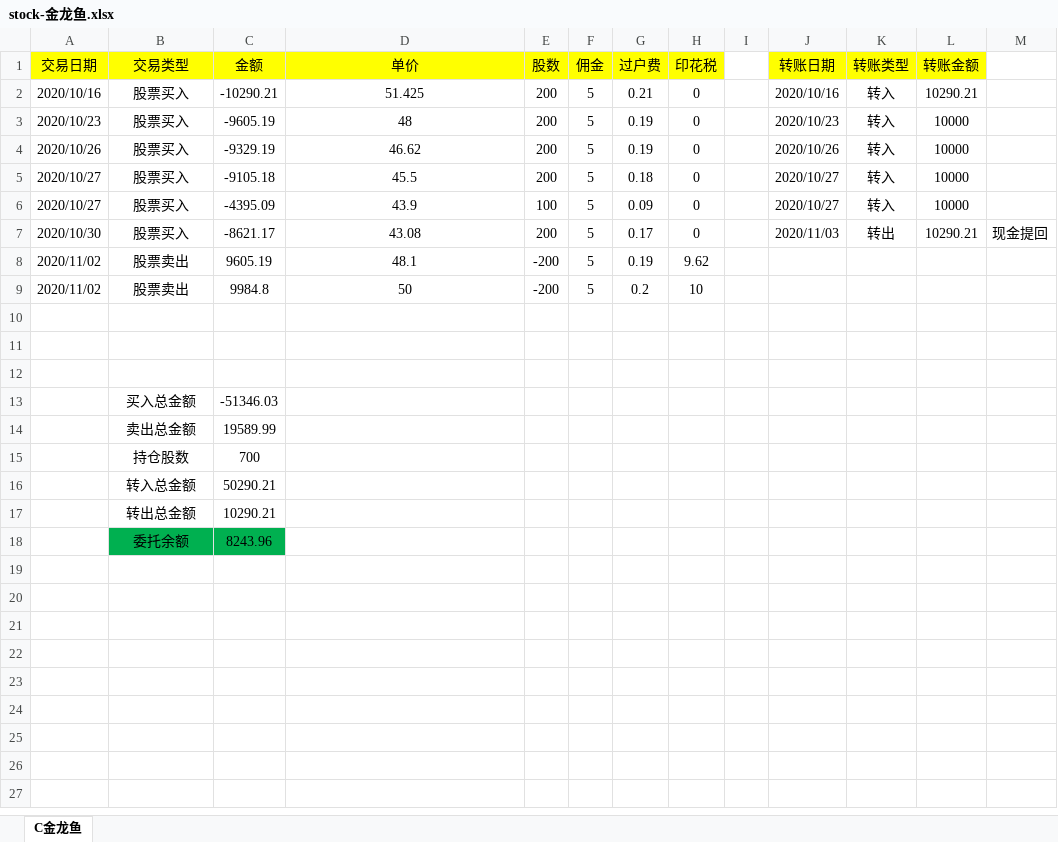
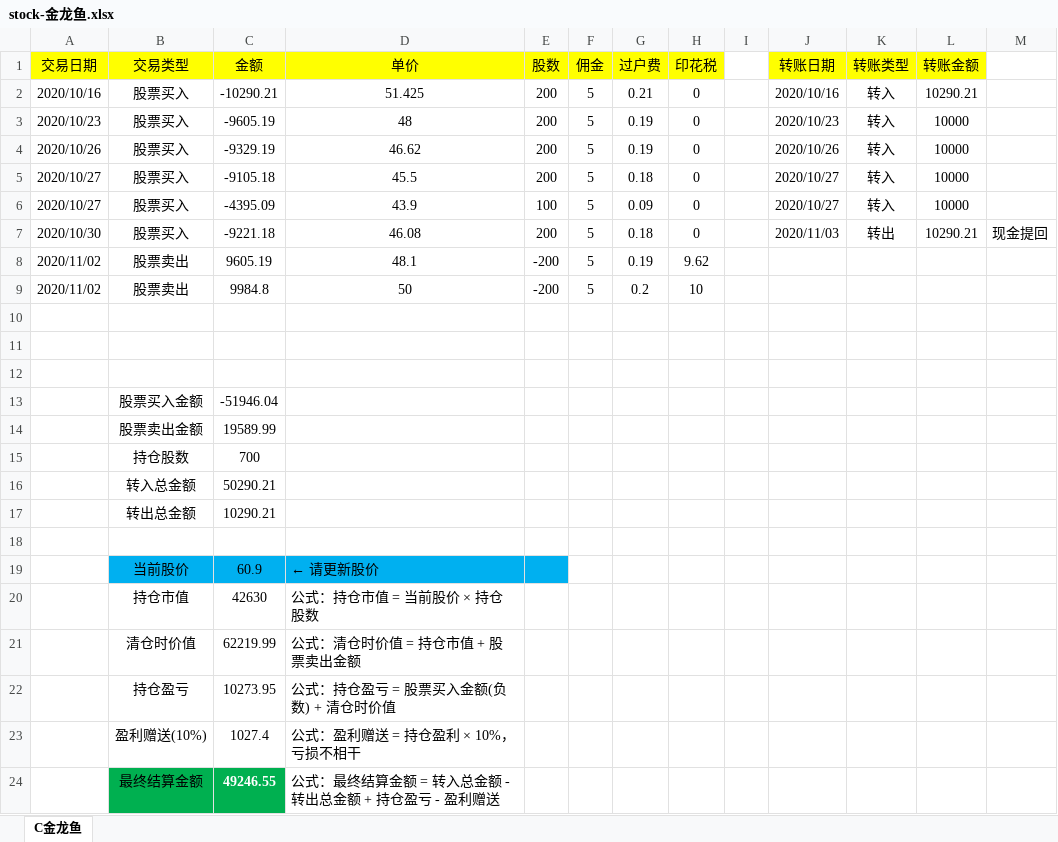
Before and after one commit to xht555/jenkins-deploy, an Excel workbook: stock-金龙鱼.xlsx, sheet C金龙鱼, drawn as a sheet; values as stored, in another font and other column widths than the file's, no borders; removed rows and columns are numbered as before the commit, all else as after; the diff names each change by its address in the sheet, - before the commit and + after, or states it on an @@ line.

Commit message:
update stock-金龙鱼

```diff
--- a/stock-金龙鱼.xlsx (sheet C金龙鱼)
+++ b/stock-金龙鱼.xlsx (sheet C金龙鱼)
-C7 (金额): -8621.17
+C7 (金额): -9221.18
-D7 (单价): 43.08
+D7 (单价): 46.08
-G7 (过户费): 0.17
+G7 (过户费): 0.18
-row 13:  | 买入总金额 | -51346.03
+row 13:  | 股票买入金额 | -51946.04
-B14 (交易类型): 卖出总金额
+B14 (交易类型): 股票卖出金额
-row 18:  | 委托余额 | 8243.96
+row 18: (empty)
-B18:C18 fill: #00B050
+B18:C18 fill: none
+row 19:  | 当前股价 | 60.9 | ← 请更新股价
+row 20:  | 持仓市值 | 42630 | 公式：持仓市值 = 当前股价 × 持仓股数
+row 21:  | 清仓时价值 | 62219.99 | 公式：清仓时价值 = 持仓市值 + 股票卖出金额
+row 22:  | 持仓盈亏 | 10273.95 | 公式：持仓盈亏 = 股票买入金额(负数) + 清仓时价值
+row 23:  | 盈利赠送(10%) | 1027.4 | 公式：盈利赠送 = 持仓盈利 × 10%，亏损不相干
+row 24:  | 最终结算金额 | 49246.55 | 公式：最终结算金额 = 转入总金额 - 转出总金额 + 持仓盈亏 - 盈利赠送
```
